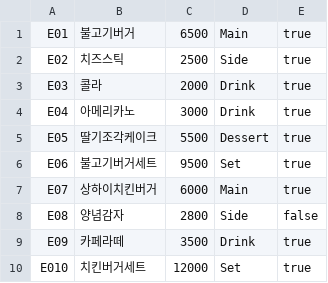
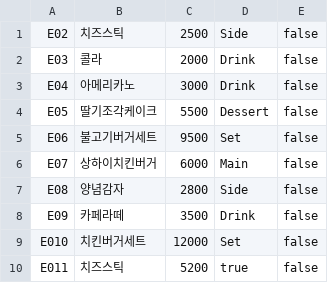
Before and after one commit to yuuujeany/MenuProject, a CSV file: menu.csv, drawn as a sheet.

```diff
--- a/menu.csv
+++ b/menu.csv
@@ -1,10 +1,10 @@
-E01, 불고기버거,6500,Main,true
-E02,치즈스틱,2500,Side,true
-E03,콜라,2000,Drink,true
-E04,아메리카노,3000,Drink,true
-E05,딸기조각케이크,5500,Dessert,true
-E06,불고기버거세트,9500,Set,true
-E07,상하이치킨버거,6000,Main,true
+E02,치즈스틱,2500,Side,false
+E03,콜라,2000,Drink,false
+E04,아메리카노,3000,Drink,false
+E05,딸기조각케이크,5500,Dessert,false
+E06,불고기버거세트,9500,Set,false
+E07,상하이치킨버거,6000,Main,false
 E08,양념감자,2800,Side,false
-E09,카페라떼,3500,Drink,true
-E010,치킨버거세트,12000,Set,true
+E09,카페라떼,3500,Drink,false
+E010,치킨버거세트,12000,Set,false
+E011,치즈스틱,5200,true,false
```
Also changed, not shown: 2 other files.
